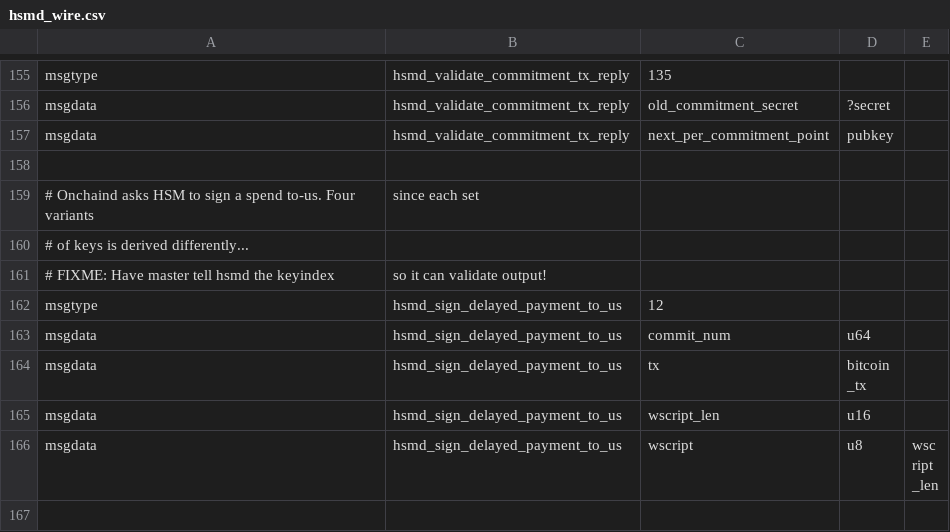
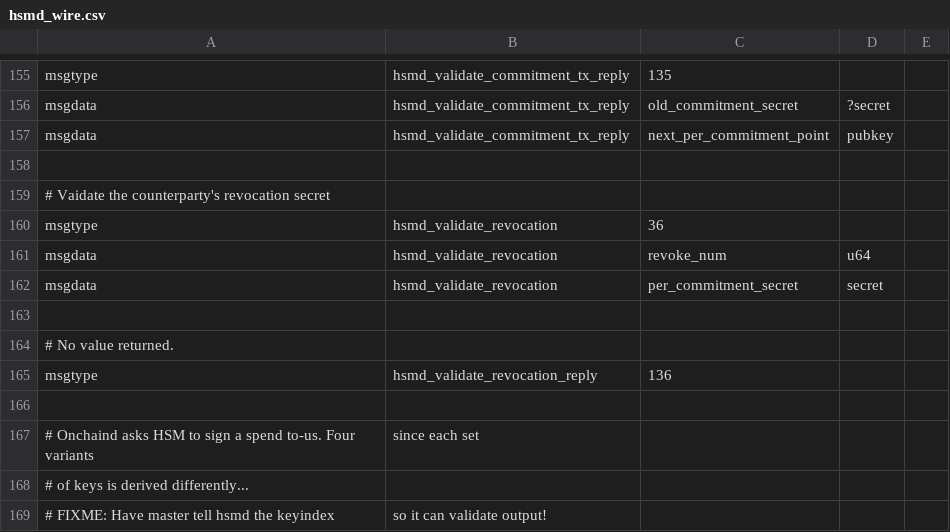
Before and after one commit to lightning-signer/c-lightning, a CSV file: hsmd/hsmd_wire.csv, drawn as a sheet; only a part is shown, gaps mark what is left out; the shorter side is filled out with more unchanged rows.

Commit message:
Validate counterparty revocation (#29)
* set the rsignerd logging level to DEBUG

* implemented hsmd validate_counterparty_revocation

* added rerun-failed-tests

```diff
--- a/hsmd/hsmd_wire.csv
+++ b/hsmd/hsmd_wire.csv
@@ -158,2 +158,10 @@ msgdata,hsmd_validate_commitment_tx_reply,next_per_commitment_point,pubkey,
 
+# Vaidate the counterparty's revocation secret
+msgtype,hsmd_validate_revocation,36
+msgdata,hsmd_validate_revocation,revoke_num,u64,
+msgdata,hsmd_validate_revocation,per_commitment_secret,secret,
+
+# No value returned.
+msgtype,hsmd_validate_revocation_reply,136
+
 # Onchaind asks HSM to sign a spend to-us.  Four variants, since each set
```
Also changed, not shown: 12 other files.
